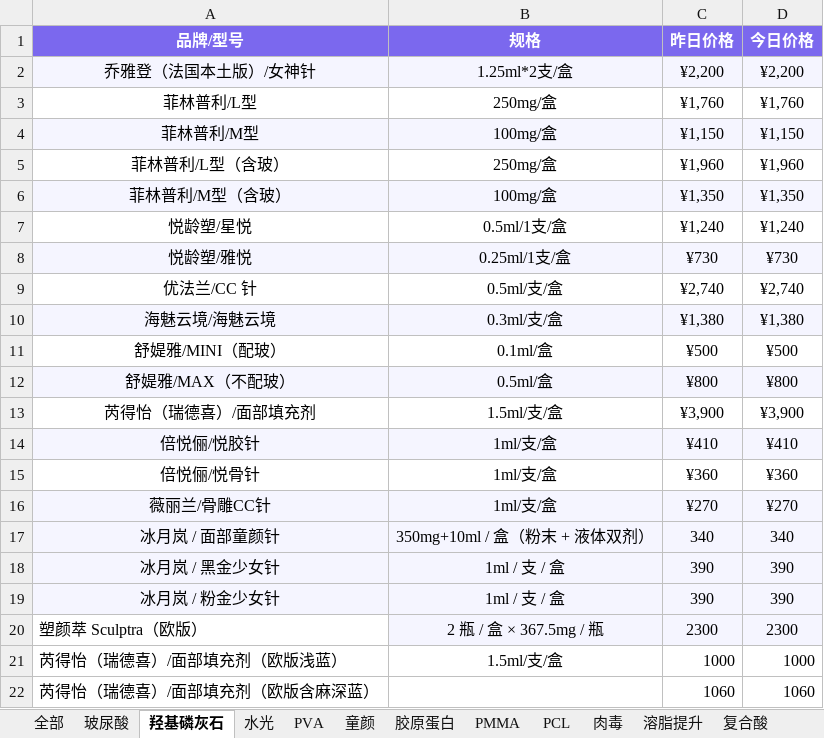
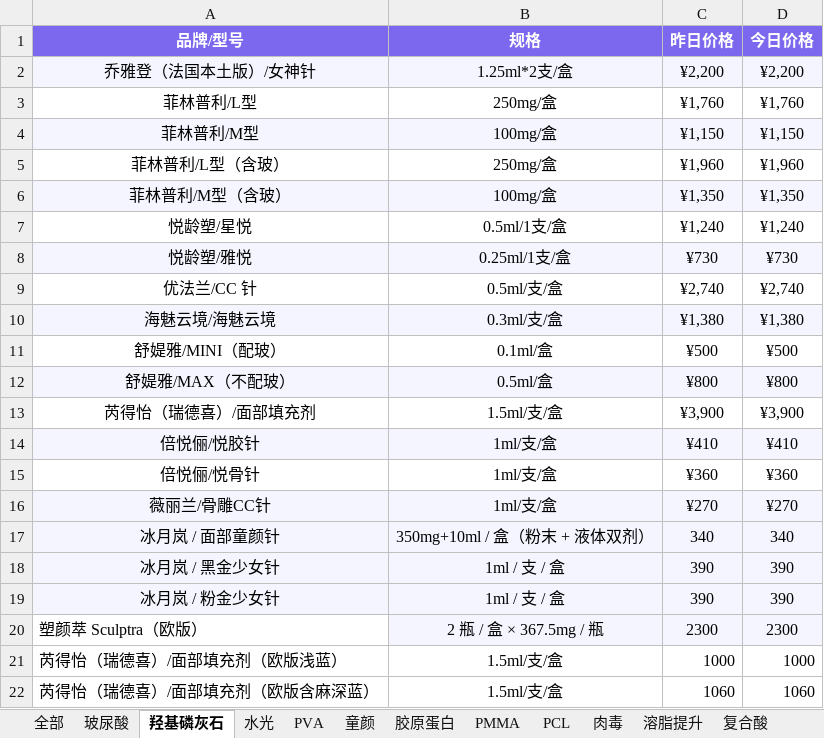
Before and after one commit to l1715993715/yuemei, an Excel workbook: data.xlsx, sheet 羟基磷灰石, drawn as a sheet; values as stored, in another font and other column widths than the file's, no borders; the diff names each change by its address in the sheet, - before the commit and + after, or states it on an @@ line.

Commit message:
Add files via upload

```diff
--- a/data.xlsx (sheet 羟基磷灰石)
+++ b/data.xlsx (sheet 羟基磷灰石)
-B22 (规格): (empty)
+B22 (规格): 1.5ml/支/盒
```
